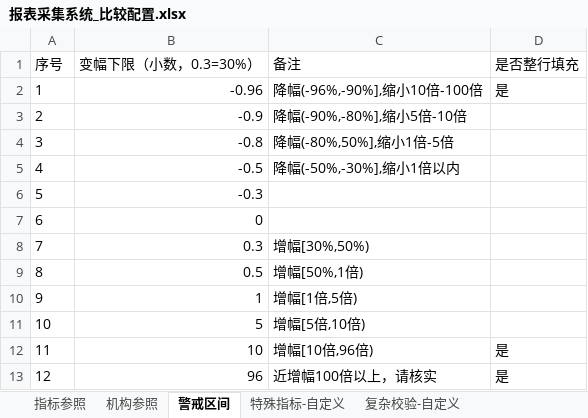
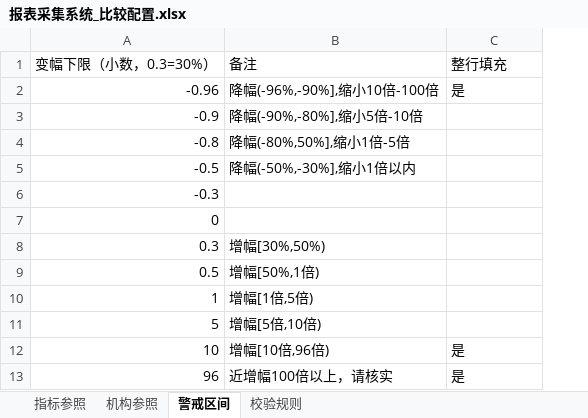
Before and after one commit to Azi-lzb/-Basic-Data-Tools, an Excel workbook: unified/shell-flask/dist/core/报表采集系统_比较配置.xlsx, sheet 警戒区间, drawn as a sheet; values as stored, in another font and other column widths than the file's, no borders; removed rows and columns are numbered as before the commit, all else as after; the diff names each change by its address in the sheet, - before the commit and + after, or states it on an @@ line.

```diff
--- a/unified/shell-flask/dist/core/报表采集系统_比较配置.xlsx (sheet 警戒区间)
+++ b/unified/shell-flask/dist/core/报表采集系统_比较配置.xlsx (sheet 警戒区间)
-sheet tab: 特殊指标-自定义
+sheet tab: 校验规则
-sheet tab: 复杂校验-自定义
-column A (序号), rows 2-13: 1 | 2 | 3 | 4 | 5 | 6 | 7 | 8 | 9 | 10 | 11 | 12
-C1: 是否整行填充
+C1: 整行填充
```
Also changed, not shown: sheet 校验规则, sheet 指标参照, sheet 机构参照, unified/shell-pywebview/dist/core/报表采集系统_比较配置.xlsx, 9 other files.
